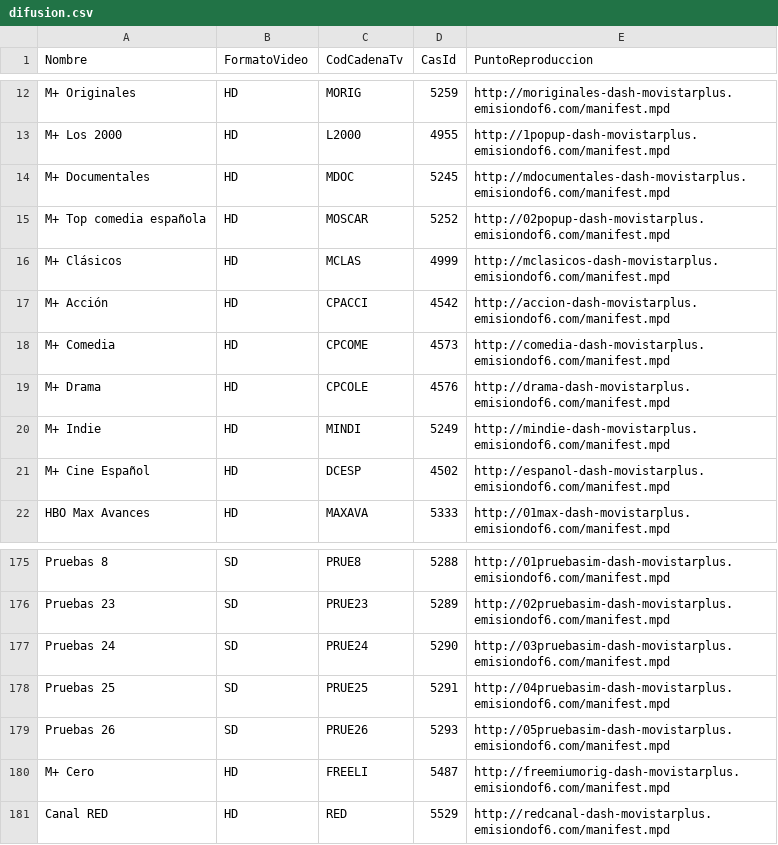
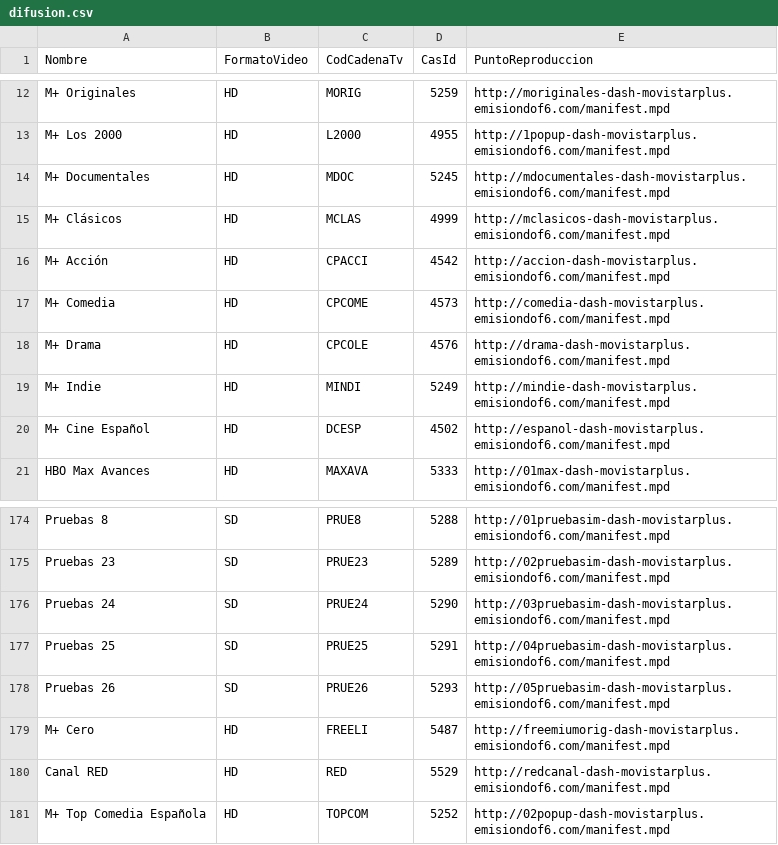
Before and after one commit to 1YZTOOAr/Mfeed, a CSV file: difusion.csv, drawn as a sheet; only a part is shown, gaps mark what is left out; removed rows and columns are numbered as before the commit, all else as after; the diff names each change by its address in the sheet, - before the commit and + after, or states it on an @@ line.

```diff
--- a/difusion.csv
+++ b/difusion.csv
-row 15: M+ Top comedia española | HD | MOSCAR | 5252 | http://02popup-dash-movistarplus.emisiondof6.com/manifest.mpd
+row 181: M+ Top Comedia Española | HD | TOPCOM | 5252 | http://02popup-dash-movistarplus.emisiondof6.com/manifest.mpd
```
Also changed, not shown: ott.csv.
